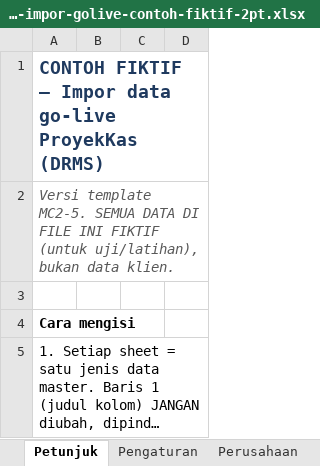
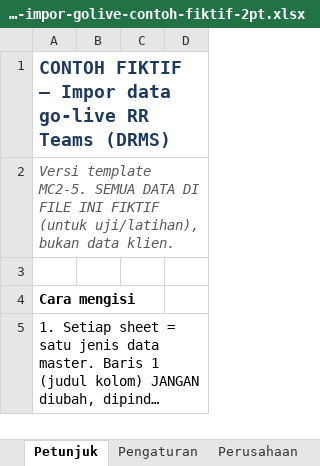
Before and after one commit to BIma-Creative-Tech/drms, an Excel workbook: docs/proyekkas/templates/drms-impor-golive-contoh-fiktif-2pt.xlsx, sheet Petunjuk, drawn as a sheet; only a part is shown; long unchanged cells end in …; values as stored, in another font and other column widths than the file's, no borders; the diff names each change by its address in the sheet, - before the commit and + after, or states it on an @@ line.

```diff
--- a/docs/proyekkas/templates/drms-impor-golive-contoh-fiktif-2pt.xlsx (sheet Petunjuk)
+++ b/docs/proyekkas/templates/drms-impor-golive-contoh-fiktif-2pt.xlsx (sheet Petunjuk)
-A1: …data go-live ProyekKas (DRMS)
+A1: …data go-live RR Teams (DRMS)
```
Also changed, not shown: docs/proyekkas/templates/drms-impor-golive-contoh-fiktif.xlsx, docs/proyekkas/templates/drms-impor-golive-template.xlsx, 38 other files.
